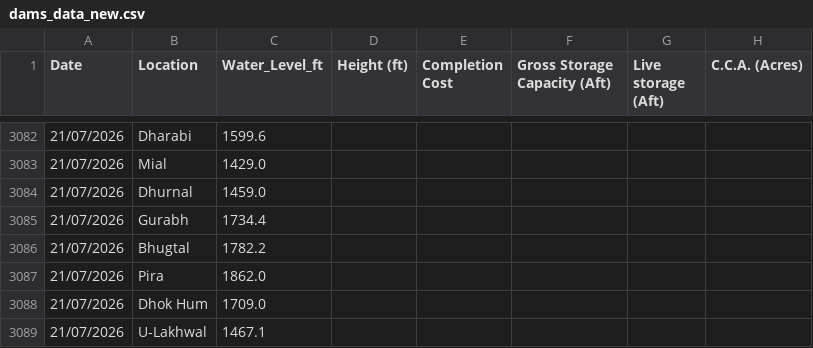
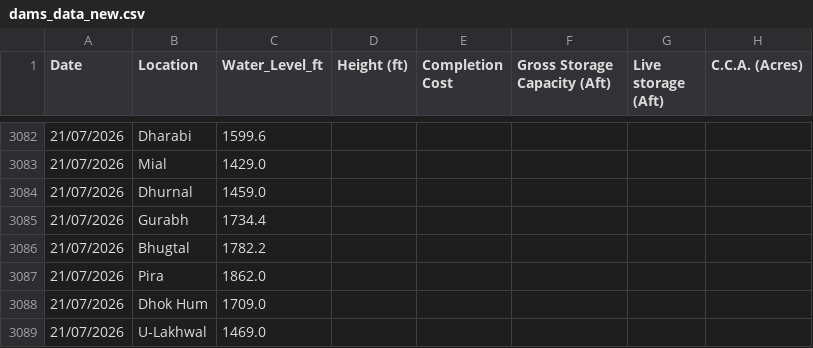
Before and after one commit to Junaid07/Antigravity_WL, a CSV file: dams_data_new.csv, drawn as a sheet; only a part is shown, gaps mark what is left out; the diff names each change by its address in the sheet, - before the commit and + after, or states it on an @@ line.

Commit message:
updated water levels for 21/07/2026

```diff
--- a/dams_data_new.csv
+++ b/dams_data_new.csv
-C3089 (Water_Level_ft): 1467.1
+C3089 (Water_Level_ft): 1469.0
```
